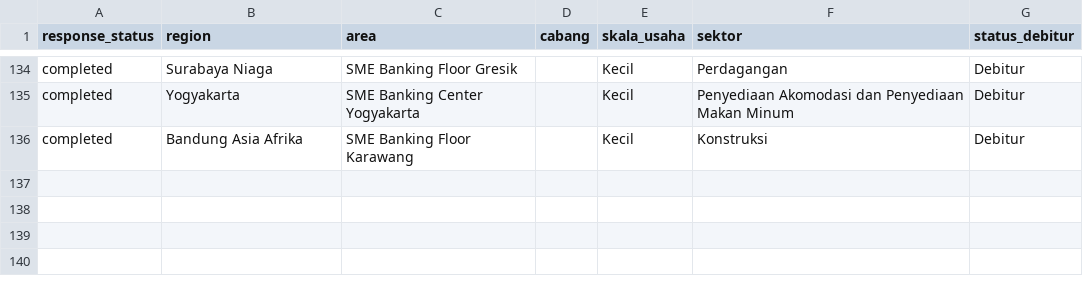
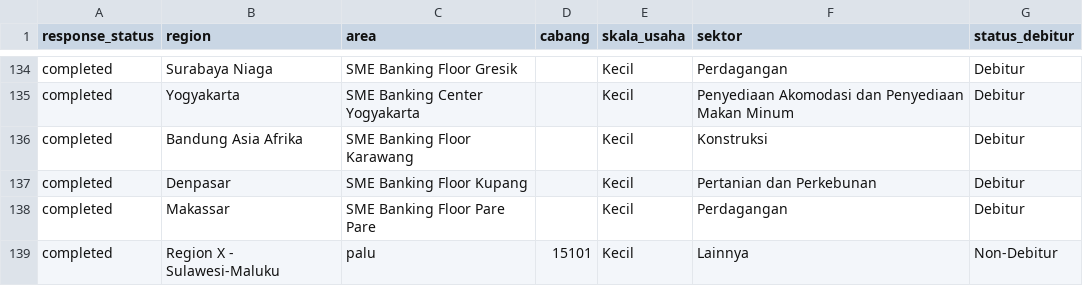
Before and after one commit to yehezkielgemini1/MBS-2026-Tracker, a CSV file: data/mbs_live_realization.csv, drawn as a sheet; only a part is shown, gaps mark what is left out; the diff names each change by its address in the sheet, - before the commit and + after, or states it on an @@ line.

Commit message:
Auto-refresh data 2026-06-18 10:32 WIB

```diff
--- a/data/mbs_live_realization.csv
+++ b/data/mbs_live_realization.csv
+row 137: completed | Denpasar | SME Banking Floor Kupang |  | Kecil | Pertanian dan Perkebunan | Debitur
+row 138: completed | Makassar | SME Banking Floor Pare Pare |  | Kecil | Perdagangan | Debitur
+row 139: completed | Region X - Sulawesi-Maluku | palu | 15101 | Kecil | Lainnya | Non-Debitur
```
Also changed, not shown: 1 other file.
